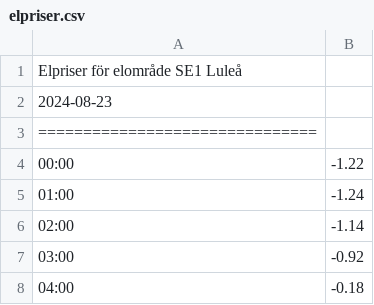
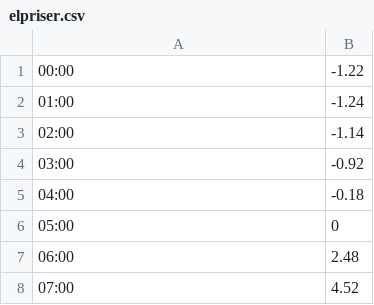
Before and after one commit to oskber/java_lab1, a CSV file: src/main/resources/elpriser.csv, drawn as a sheet; only a part is shown; the shorter side is filled out with more unchanged rows.

Commit message:
added main.java, elpriser.csv

```diff
--- a/src/main/resources/elpriser.csv
+++ b/src/main/resources/elpriser.csv
@@ -1,4 +1 @@
-Elpriser för elområde SE1 Luleå
-2024-08-23
-===============================
 00:00,-1.22
```
Also changed, not shown: 1 other file.
